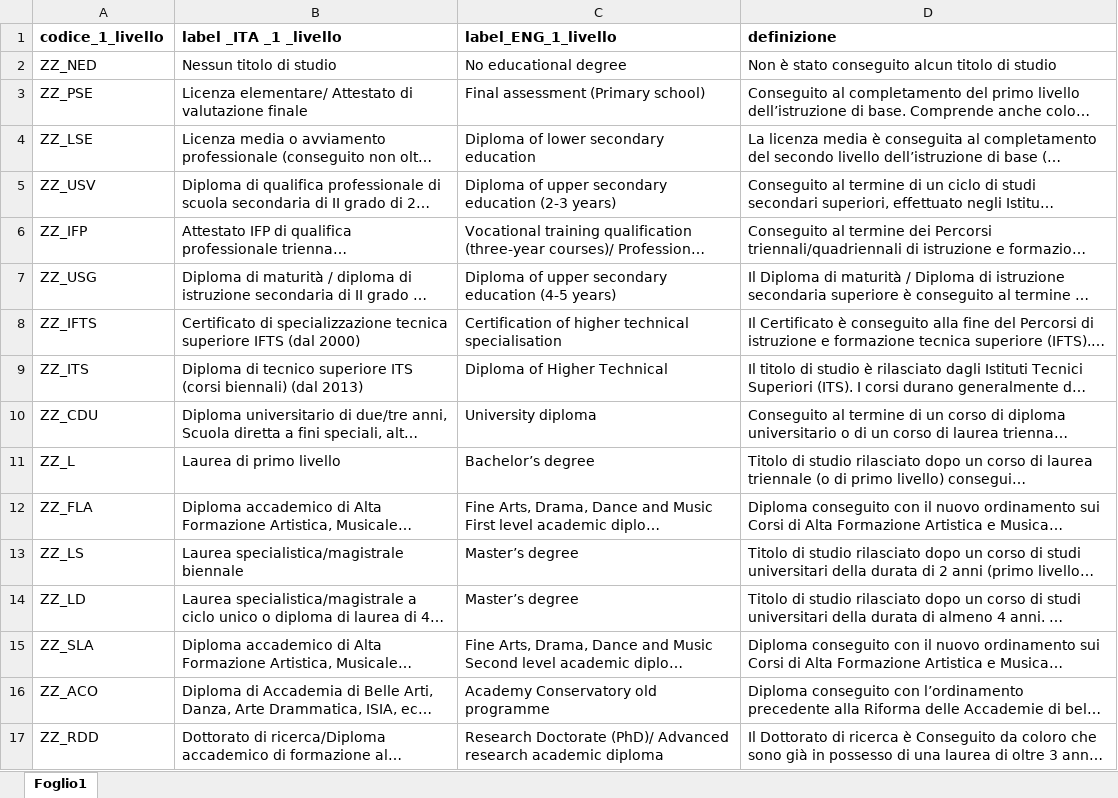
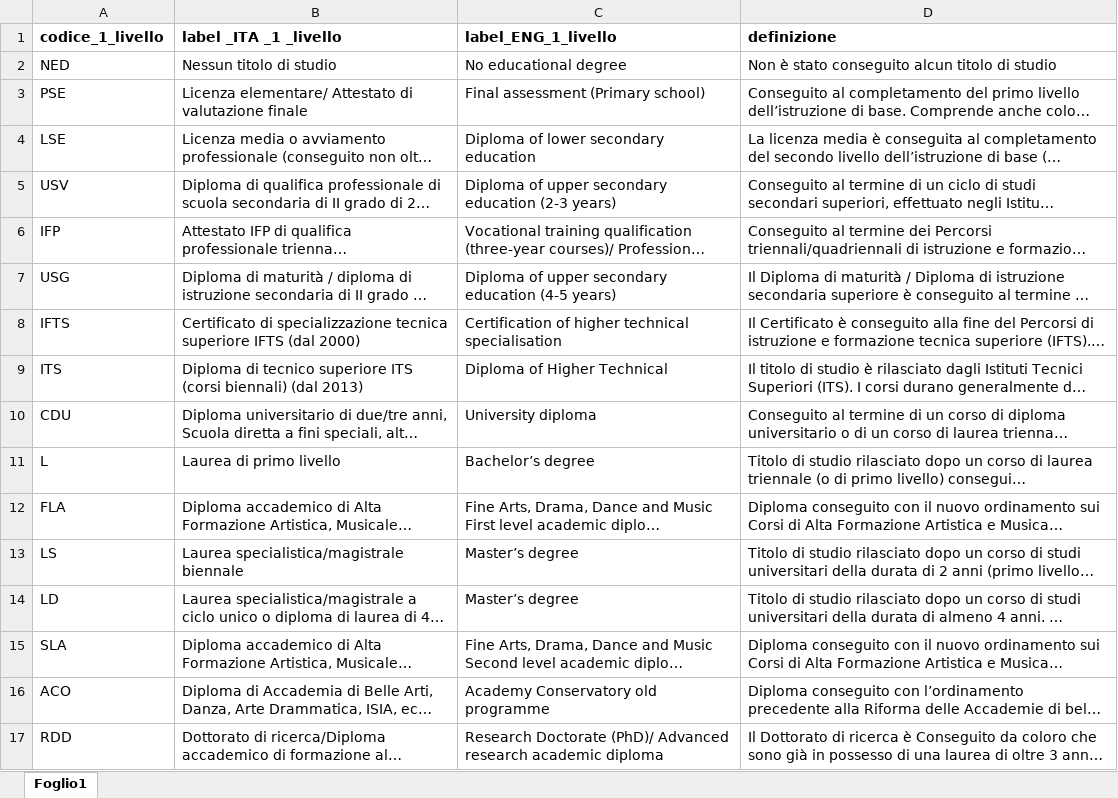
Before and after one commit to italia/daf-semantic-katalod, an Excel workbook: ontologie-vocabolari-controllati/VocabolariControllati/classifications-for-people/education-level/education-level.xlsx, sheet Foglio1, drawn as a sheet; long unchanged cells end in …; values as stored, in another font and other column widths than the file's, no borders; the diff names each change by its address in the sheet, - before the commit and + after, or states it on an @@ line.

Commit message:
fixed: update dei VocabolariControllati e Ontologie

```diff
--- a/ontologie-vocabolari-controllati/VocabolariControllati/classifications-for-people/education-level/education-level.xlsx (sheet Foglio1)
+++ b/ontologie-vocabolari-controllati/VocabolariControllati/classifications-for-people/education-level/education-level.xlsx (sheet Foglio1)
-A2 (codice_1_livello): ZZ_NED
+A2 (codice_1_livello): NED
-A3 (codice_1_livello): ZZ_PSE
+A3 (codice_1_livello): PSE
-A4 (codice_1_livello): ZZ_LSE
+A4 (codice_1_livello): LSE
-A5 (codice_1_livello): ZZ_USV
+A5 (codice_1_livello): USV
-A6 (codice_1_livello): ZZ_IFP
+A6 (codice_1_livello): IFP
-A7 (codice_1_livello): ZZ_USG
+A7 (codice_1_livello): USG
-A8 (codice_1_livello): ZZ_IFTS
+A8 (codice_1_livello): IFTS
-A9 (codice_1_livello): ZZ_ITS
+A9 (codice_1_livello): ITS
-A10 (codice_1_livello): ZZ_CDU
+A10 (codice_1_livello): CDU
-A11 (codice_1_livello): ZZ_L
+A11 (codice_1_livello): L
-A12 (codice_1_livello): ZZ_FLA
+A12 (codice_1_livello): FLA
-A13 (codice_1_livello): ZZ_LS
+A13 (codice_1_livello): LS
-A14 (codice_1_livello): ZZ_LD
+A14 (codice_1_livello): LD
-A15 (codice_1_livello): ZZ_SLA
+A15 (codice_1_livello): SLA
-A16 (codice_1_livello): ZZ_ACO
+A16 (codice_1_livello): ACO
-A17 (codice_1_livello): ZZ_RDD
+A17 (codice_1_livello): RDD
```
Also changed, not shown: 18 other files.
